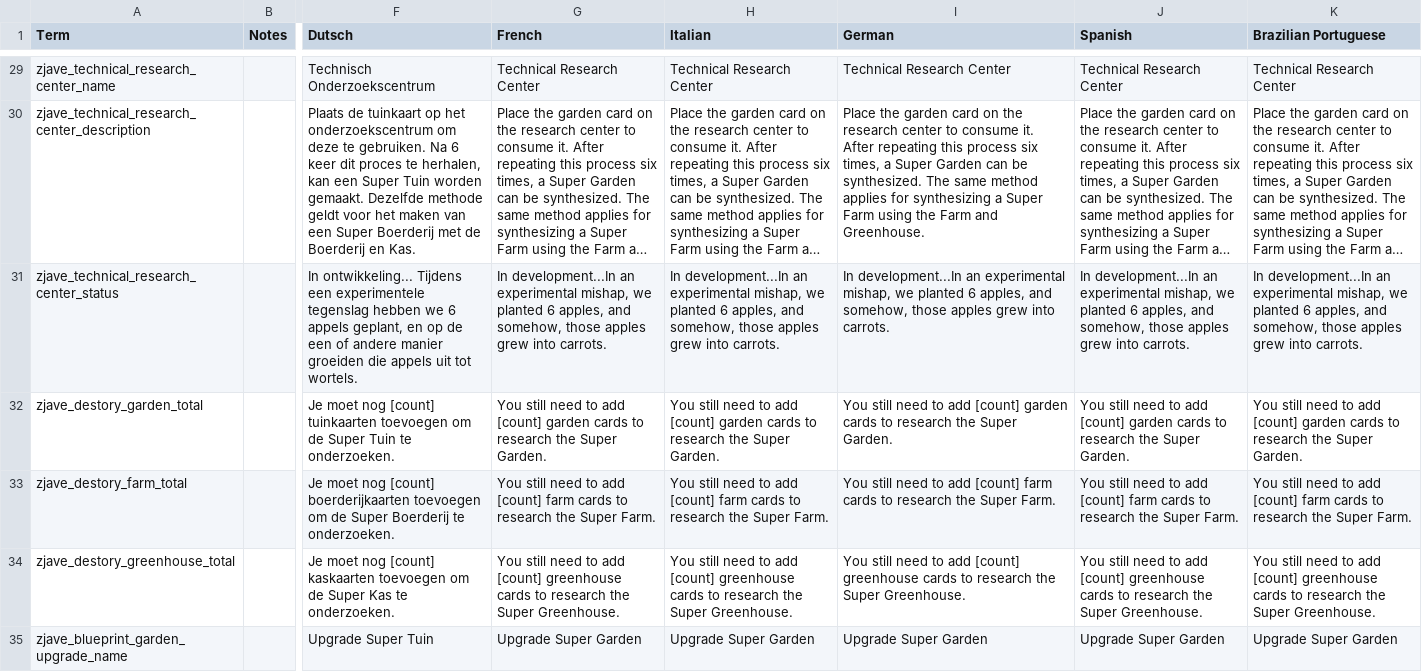
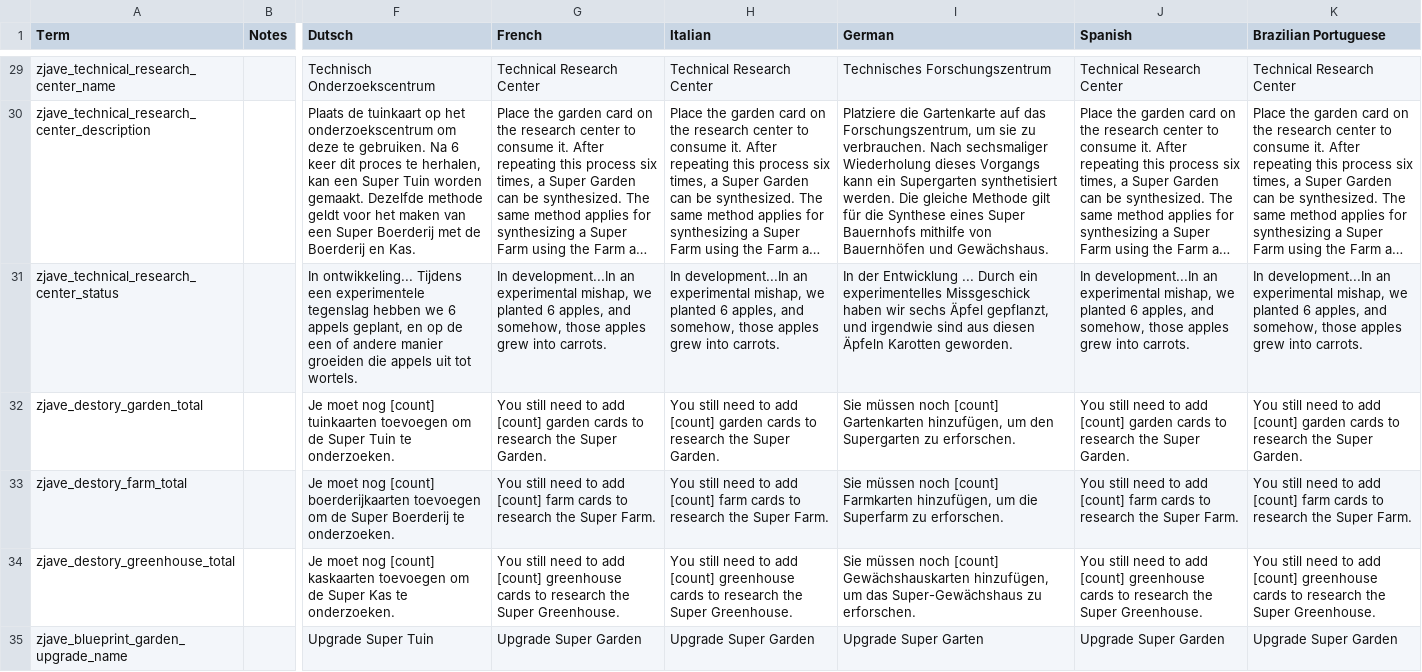
Before and after one commit to zoujiawei6/stackland-plus, a TSV file: localization.tsv, drawn as a sheet; only a part is shown, gaps mark what is left out; long unchanged cells end in …; the diff covers the shown part only; the diff names each change by its address in the sheet, - before the commit and + after, or states it on an @@ line.

Commit message:
德语翻译

```diff
--- a/localization.tsv
+++ b/localization.tsv
-I29 (German): Technical Research Center
+I29 (German): Technisches Forschungszentrum
-I30 (German): Place the garden card on the research center to consume it. After repeating this process six times, a Super Garden can be synthesized. The same method applies for synthesizing a Super Farm using the Farm and Greenhouse.
+I30 (German): Platziere die Gartenkarte auf das Forschungszentrum, um sie zu verbrauchen. Nach sechsmaliger Wiederholung dieses Vorgangs kann ein Supergarten synthetisiert werden. Die gleiche Methode gilt für die Synthese eines Super Bauernhofs mithilfe von Bauernhöfen und Gewächshaus.
-I31 (German): In development...In an experimental mishap, we planted 6 apples, and somehow, those apples grew into carrots.
+I31 (German): In der Entwicklung ... Durch ein experimentelles Missgeschick haben wir sechs Äpfel gepflanzt, und irgendwie sind aus diesen Äpfeln Karotten geworden.
-I32 (German): You still need to add [count] garden cards to research the Super Garden.
+I32 (German): Sie müssen noch [count] Gartenkarten hinzufügen, um den Supergarten zu erforschen.
-I33 (German): You still need to add [count] farm cards to research the Super Farm.
+I33 (German): Sie müssen noch [count] Farmkarten hinzufügen, um die Superfarm zu erforschen.
-I34 (German): You still need to add [count] greenhouse cards to research the Super Greenhouse.
+I34 (German): Sie müssen noch [count] Gewächshauskarten hinzufügen, um das Super-Gewächshaus zu erforschen.
-I35 (German): Upgrade Super Garden
+I35 (German): Upgrade Super Garten
```
Also changed, not shown: 33 edited cells elsewhere in this file.
